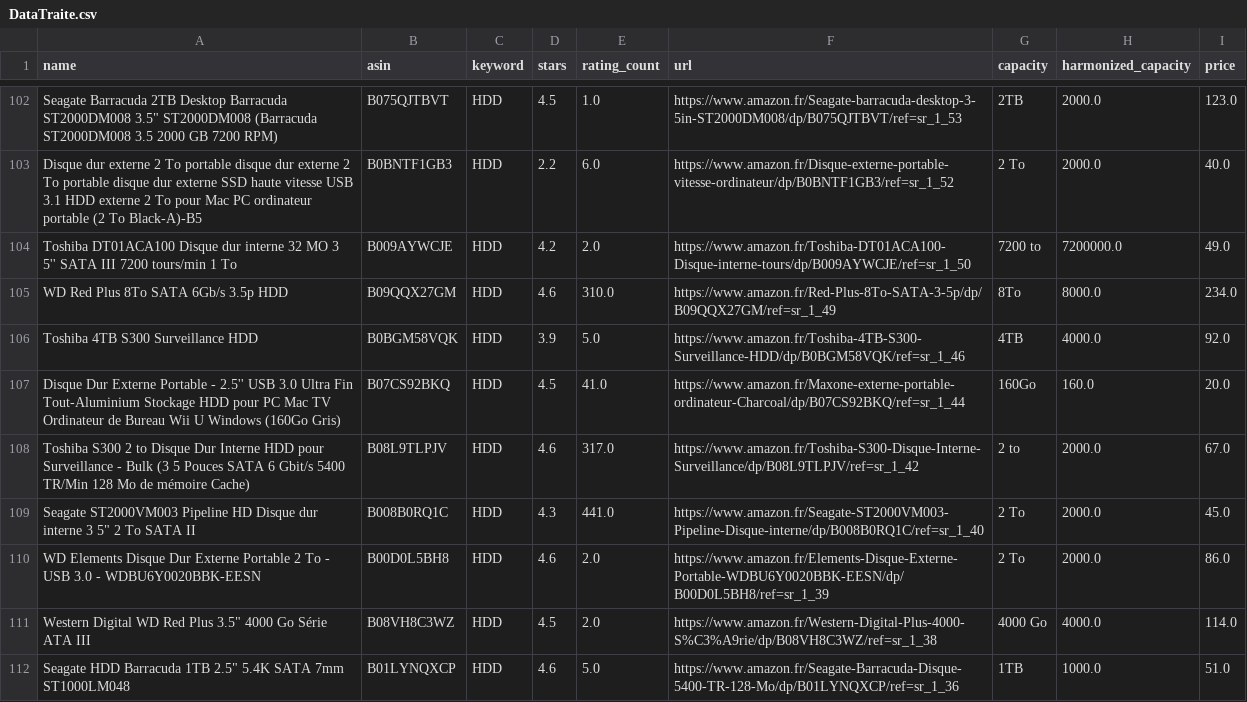
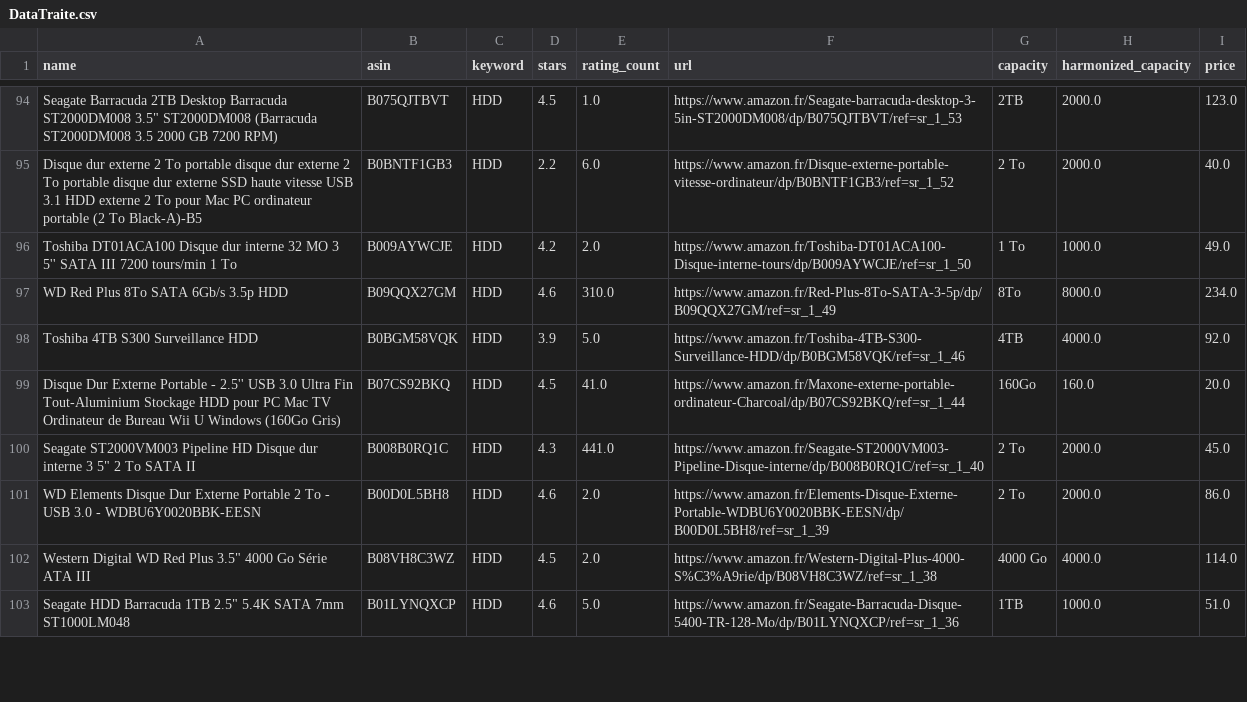
Before and after one commit to ThomasAlvarezRodriguez/4201C, a CSV file: DataTraite.csv, drawn as a sheet; only a part is shown, gaps mark what is left out; removed rows and columns are numbered as before the commit, all else as after; the diff covers the shown part only; the diff names each change by its address in the sheet, - before the commit and + after, or states it on an @@ line.

```diff
--- a/DataTraite.csv
+++ b/DataTraite.csv
-G96 (capacity): 7200 to
+G96 (capacity): 1 To
-H96 (harmonized_capacity): 7200000.0
+H96 (harmonized_capacity): 1000.0
-row 108: Toshiba S300 2 to Disque Dur Interne HDD pour Surveillance - Bulk (3 5 Pouces SATA 6 Gbit/s 5400 TR/Min 128 Mo de mémoire Cache) | B08L9TLPJV | HDD | 4.6 | 317.0 | https://www.amazon.fr/Toshiba-S300-Disque-Interne-Surveillance/dp/B08L9TLPJV/ref=sr_1_42 | 2 to | 2000.0 | 67.0
```
Also changed, not shown: 12 removed rows and 15 edited cells elsewhere in this file, Data.csv, 8 other files.
